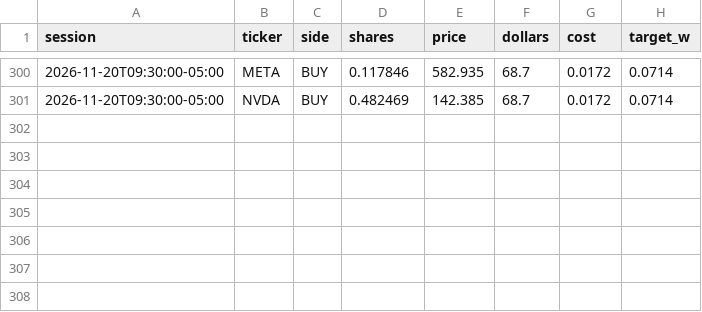
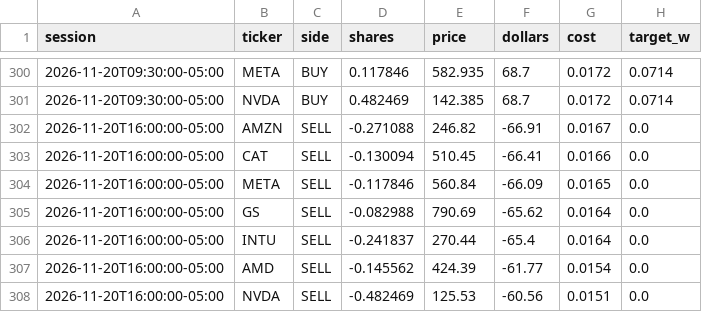
Before and after one commit to CSAyush/quantbot, a CSV file: paper_state/hf/accounts/shadow-growth/trades.csv, drawn as a sheet; only a part is shown, gaps mark what is left out.

```diff
--- a/paper_state/hf/accounts/shadow-growth/trades.csv
+++ b/paper_state/hf/accounts/shadow-growth/trades.csv
@@ -301 +301,8 @@ session,ticker,side,shares,price,dollars,cost,target_w
 2026-11-20T09:30:00-05:00,NVDA,BUY,0.482469,142.385,68.7,0.0172,0.0714
+2026-11-20T16:00:00-05:00,AMZN,SELL,-0.271088,246.82,-66.91,0.0167,0.0
+2026-11-20T16:00:00-05:00,CAT,SELL,-0.130094,510.45,-66.41,0.0166,0.0
+2026-11-20T16:00:00-05:00,META,SELL,-0.117846,560.84,-66.09,0.0165,0.0
+2026-11-20T16:00:00-05:00,GS,SELL,-0.082988,790.69,-65.62,0.0164,0.0
+2026-11-20T16:00:00-05:00,INTU,SELL,-0.241837,270.44,-65.4,0.0164,0.0
+2026-11-20T16:00:00-05:00,AMD,SELL,-0.145562,424.39,-61.77,0.0154,0.0
+2026-11-20T16:00:00-05:00,NVDA,SELL,-0.482469,125.53,-60.56,0.0151,0.0
```
Also changed, not shown: paper_state/hf/accounts/shadow-alt/history.csv, paper_state/hf/accounts/shadow-alt/trades.csv, 14 other files.
